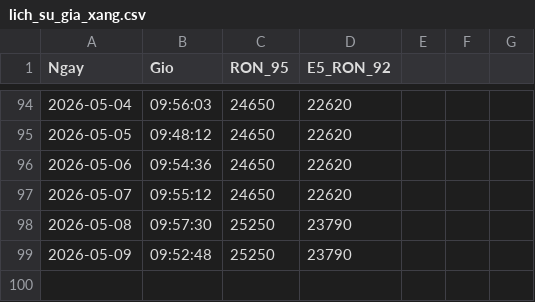
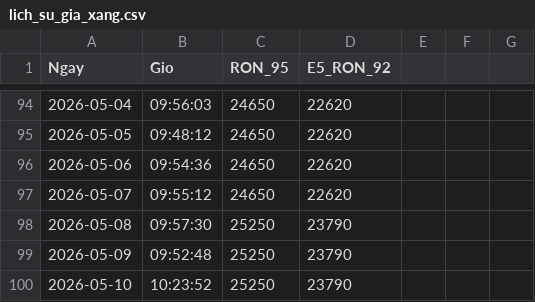
Before and after one commit to suyelmai67-ui/GiaXangDau, a CSV file: lich_su_gia_xang.csv, drawn as a sheet; only a part is shown, gaps mark what is left out; the diff names each change by its address in the sheet, - before the commit and + after, or states it on an @@ line.

Commit message:
Tu dong cap nhat gia xang

```diff
--- a/lich_su_gia_xang.csv
+++ b/lich_su_gia_xang.csv
+row 100: 2026-05-10 | 10:23:52 | 25250 | 23790
```
